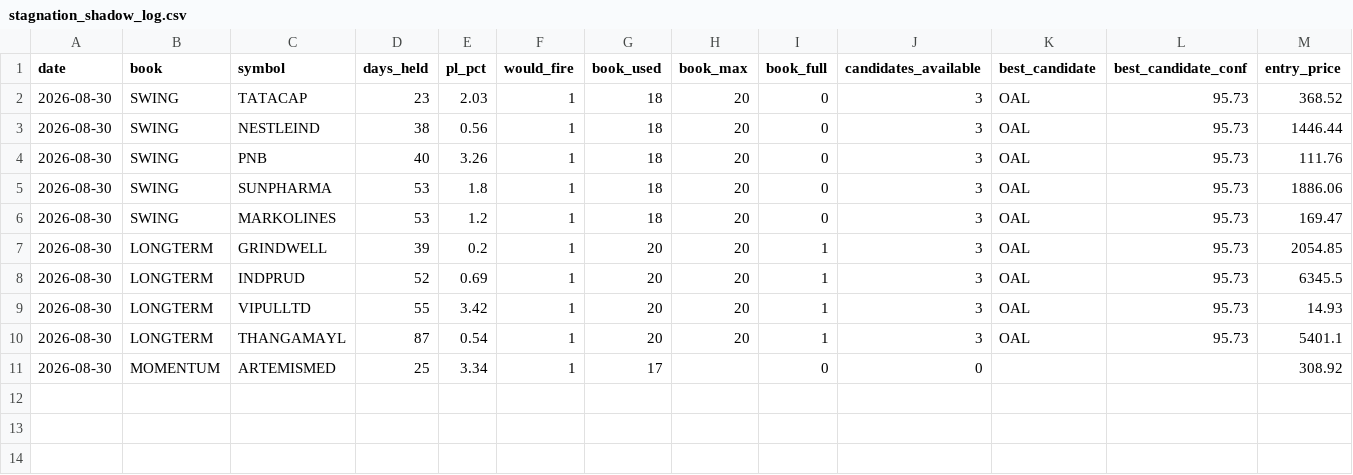
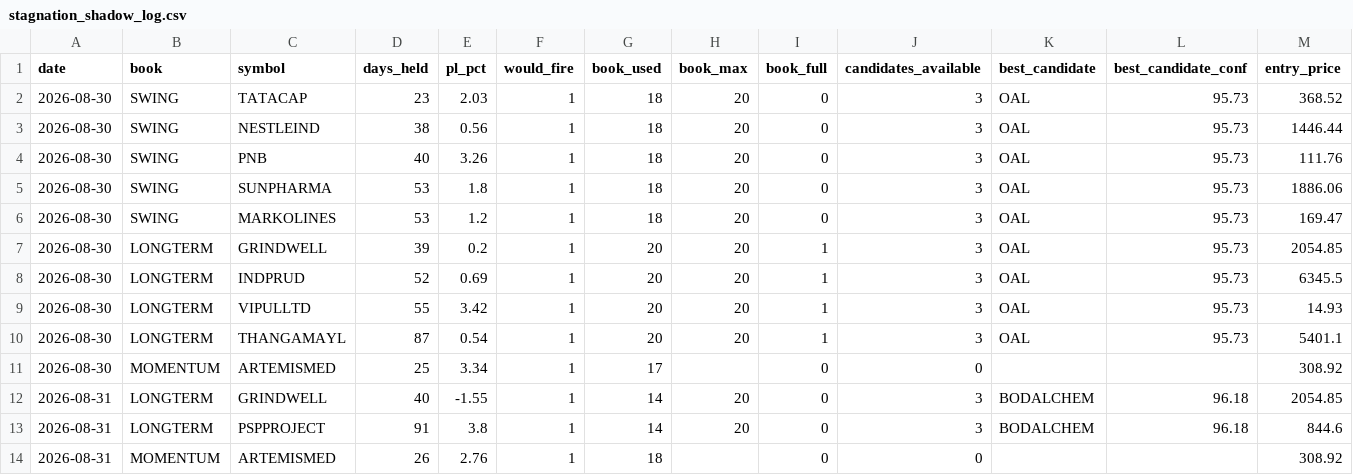
Before and after one commit to Gauravsingh257/stocks-with-gaurav, a CSV file: docs/validation/stagnation_shadow_log.csv, drawn as a sheet; only a part is shown; rows hold the shown columns only; the diff names each change by its address in the sheet, - before the commit and + after, or states it on an @@ line.

```diff
--- a/docs/validation/stagnation_shadow_log.csv
+++ b/docs/validation/stagnation_shadow_log.csv
+row 12: 2026-08-31 | LONGTERM | GRINDWELL | 40 | -1.55 | 1 | 14 | 20 | 0 | 3 | BODALCHEM | 96.18 | 2054.85
+row 13: 2026-08-31 | LONGTERM | PSPPROJECT | 91 | 3.8 | 1 | 14 | 20 | 0 | 3 | BODALCHEM | 96.18 | 844.6
+row 14: 2026-08-31 | MOMENTUM | ARTEMISMED | 26 | 2.76 | 1 | 18 |  | 0 | 0 |  |  | 308.92
```
